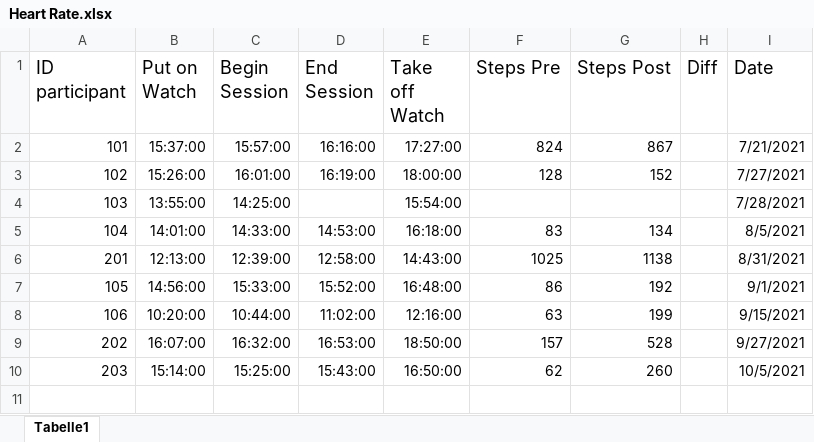
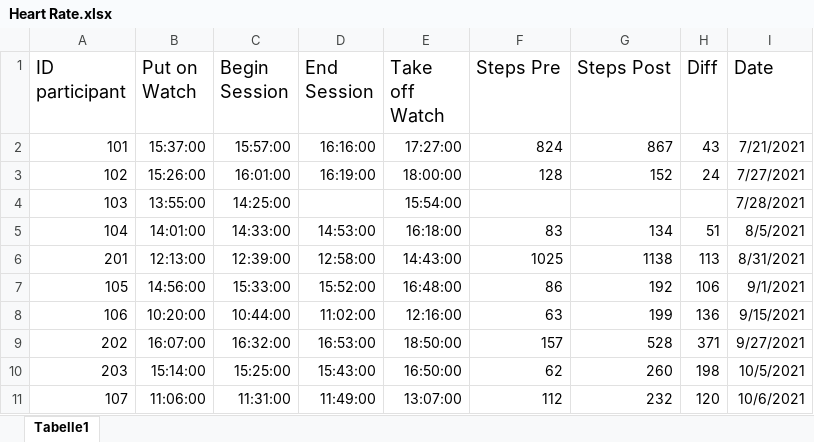
Before and after one commit to ginaamri/Mandy-PhD, an Excel workbook: 01_studies/01_Laborstudie ProVisioNET/Fitbit/Heart Rate.xlsx, sheet Tabelle1, drawn as a sheet; values as stored, in another font and other column widths than the file's, no borders; the diff names each change by its address in the sheet, - before the commit and + after, or states it on an @@ line.

Commit message:
Update Heart Rate.xlsx
added participant 107

```diff
--- a/01_studies/01_Laborstudie ProVisioNET/Fitbit/Heart Rate.xlsx (sheet Tabelle1)
+++ b/01_studies/01_Laborstudie ProVisioNET/Fitbit/Heart Rate.xlsx (sheet Tabelle1)
-H2 (Diff): (empty)
+H2 (Diff): 43
-H3 (Diff): (empty)
+H3 (Diff): 24
-H5 (Diff): (empty)
+H5 (Diff): 51
-H6 (Diff): (empty)
+H6 (Diff): 113
-H7 (Diff): (empty)
+H7 (Diff): 106
-H8 (Diff): (empty)
+H8 (Diff): 136
-H9 (Diff): (empty)
+H9 (Diff): 371
-H10 (Diff): (empty)
+H10 (Diff): 198
+row 11: 107 | 11:06:00 | 11:31:00 | 11:49:00 | 13:07:00 | 112 | 232 | 120 | 10/6/2021
```
